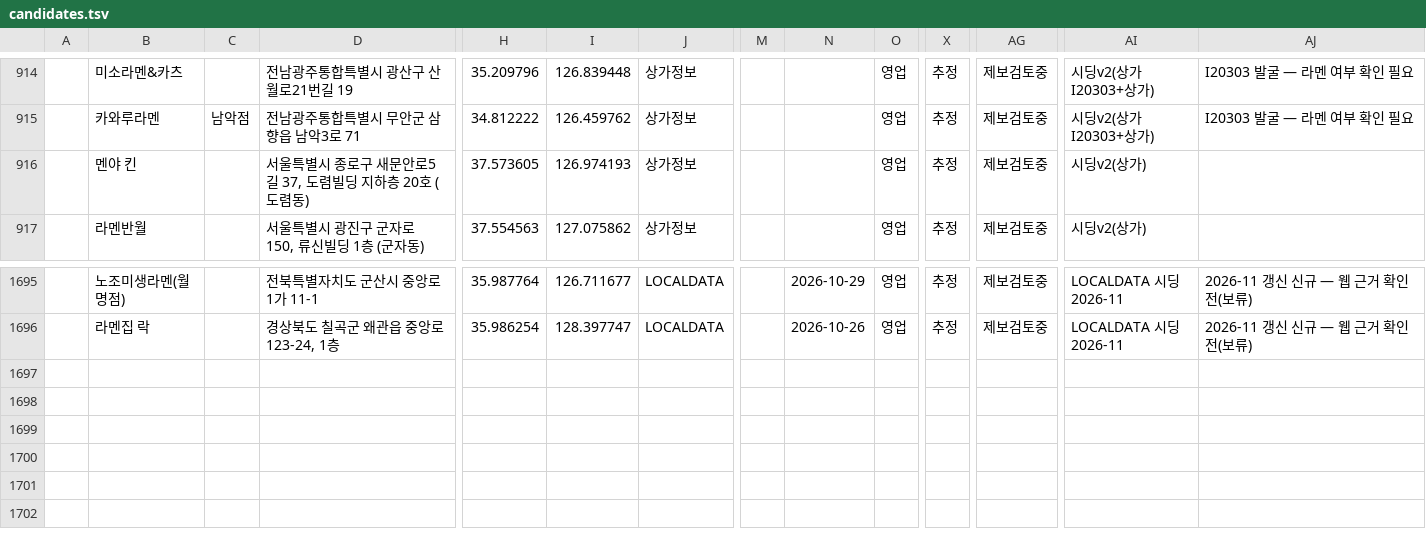
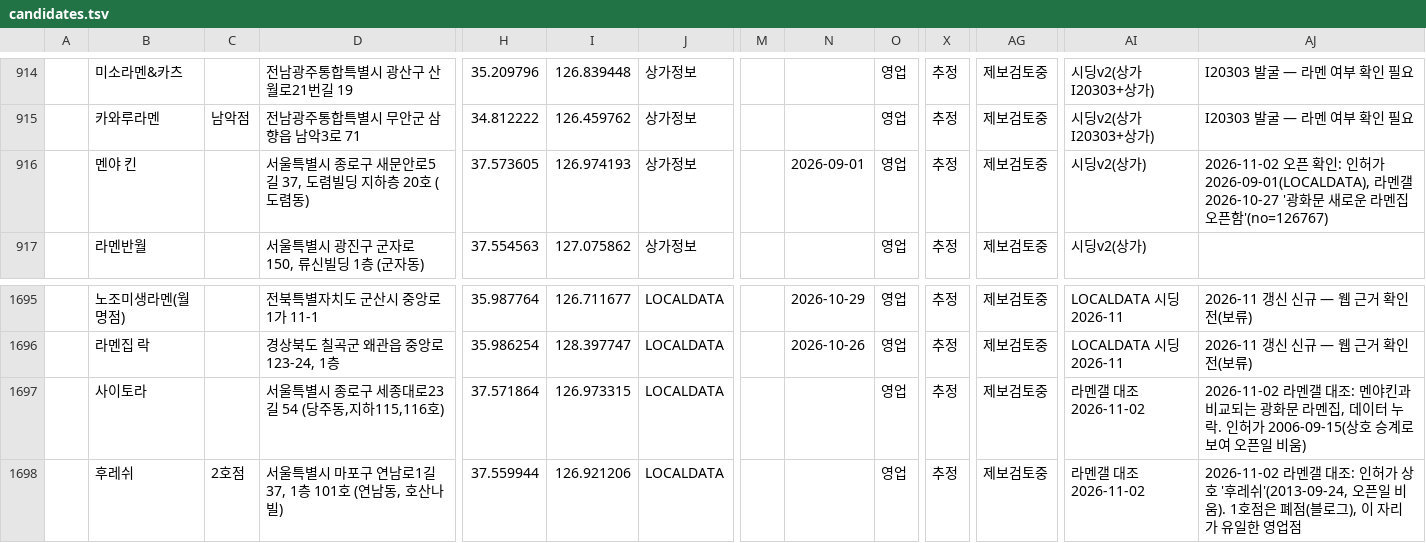
Before and after one commit to slowteady/ramap, a TSV file: data/out/candidates.tsv, drawn as a sheet; only a part is shown, gaps mark what is left out; rows hold the shown columns only; the diff names each change by its address in the sheet, - before the commit and + after, or states it on an @@ line.

```diff
--- a/data/out/candidates.tsv
+++ b/data/out/candidates.tsv
-N916: (empty)
+N916: 2026-09-01
-AJ916: (empty)
+AJ916: 2026-11-02 오픈 확인: 인허가 2026-09-01(LOCALDATA), 라멘갤 2026-10-27 '광화문 새로운 라멘집 오픈함'(no=126767)
+row 1697:  | 사이토라 |  | 서울특별시 종로구 세종대로23길 54 (당주동,지하115,116호) | 37.571864 | 126.973315 | LOCALDATA |  |  | 영업 | 추정 | 제보검토중 | 라멘갤 대조 2026-11-02 | 2026-11-02 라멘갤 대조: 멘야킨과 비교되는 광화문 라멘집, 데이터 누락. 인허가 2006-09-15(상호 승계로 보여 오픈일 비움)
+row 1698:  | 후레쉬 | 2호점 | 서울특별시 마포구 연남로1길 37, 1층 101호 (연남동, 호산나빌) | 37.559944 | 126.921206 | LOCALDATA |  |  | 영업 | 추정 | 제보검토중 | 라멘갤 대조 2026-11-02 | 2026-11-02 라멘갤 대조: 인허가 상호 '후레쉬'(2013-09-24, 오픈일 비움). 1호점은 폐점(블로그), 이 자리가 유일한 영업점
```
Also changed, not shown: 4 other files.
